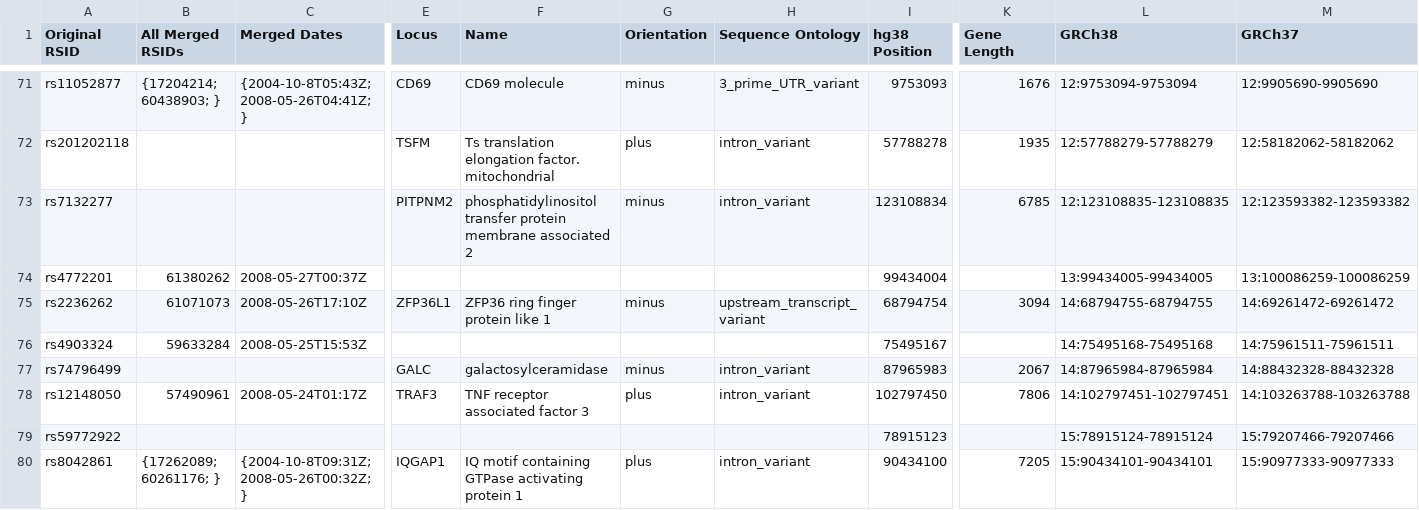
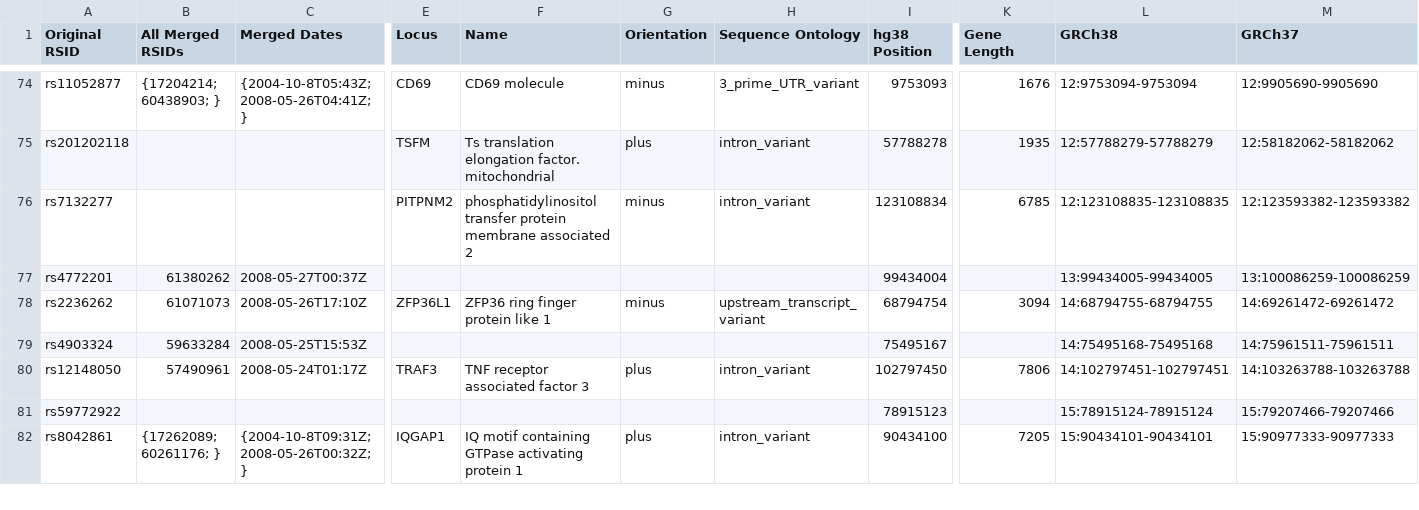
Before and after one commit to ZacharyMcDonald/MS-GWAS-Comparisons, a CSV file: output/s2013_results.csv, drawn as a sheet; only a part is shown, gaps mark what is left out; removed rows and columns are numbered as before the commit, all else as after; rows hold the shown columns only; the diff covers the shown part only; the diff names each change by its address in the sheet, - before the commit and + after, or states it on an @@ line.

```diff
--- a/output/s2013_results.csv
+++ b/output/s2013_results.csv
-row 77: rs74796499 |  |  | GALC | galactosylceramidase | minus | intron_variant | 87965983 | 2067 | 14:87965984-87965984 | 14:88432328-88432328
```
Also changed, not shown: 4 added rows, 1 removed row and 8 edited cells elsewhere in this file, output/s2007_2_results.csv, output/s2007_results.csv, 5 other files.
